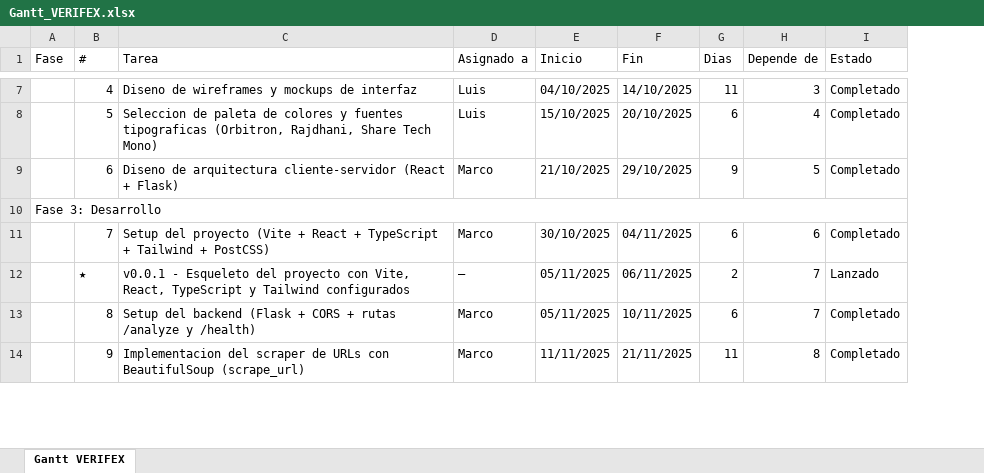
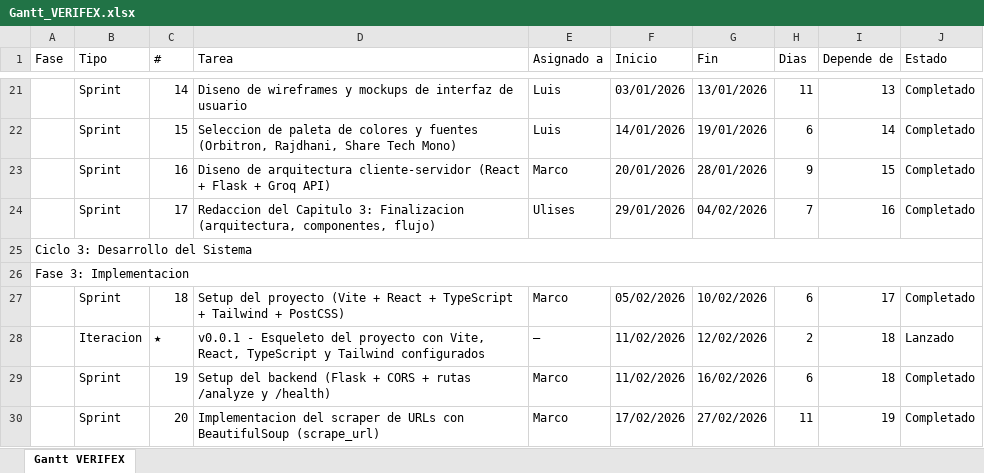
Before and after one commit to marco-ads/verifex, an Excel workbook: Gantt_VERIFEX.xlsx, sheet Gantt VERIFEX, drawn as a sheet; only a part is shown, gaps mark what is left out; values as stored, in another font and other column widths than the file's, no cell formats; addresses are those after the commit; the diff covers the shown part only; the diff names each change by its address in the sheet, - before the commit and + after, or states it on an @@ line.

Commit message:
v10: Gantt completo con 49 tareas + ciclos, fix 403 en scraper (headers), lajornadadeoriente a dominios confiables

```diff
--- a/Gantt_VERIFEX.xlsx (sheet Gantt VERIFEX)
+++ b/Gantt_VERIFEX.xlsx (sheet Gantt VERIFEX)
+column B (Tipo), rows 21-23: all Sprint; rows 27-30: Sprint | Iteracion | Sprint | Sprint
-C21 (#): 4
+C21 (#): 14
-D21 (Tarea): …de interfaz
+D21 (Tarea): …de interfaz de usuario
-F21 (Inicio): 04/10/2025
+F21 (Inicio): 03/01/2026
-G21 (Fin): 14/10/2025
+G21 (Fin): 13/01/2026
-I21 (Depende de): 3
+I21 (Depende de): 13
-C22 (#): 5
+C22 (#): 15
-D22 (Tarea): …y fuentes tipograficas (Orbitron, Rajdhani,…
+D22 (Tarea): …y fuentes (Orbitron, Rajdhani,…
-F22 (Inicio): 15/10/2025
+F22 (Inicio): 14/01/2026
-G22 (Fin): 20/10/2025
+G22 (Fin): 19/01/2026
-I22 (Depende de): 4
+I22 (Depende de): 14
-C23 (#): 6
+C23 (#): 16
-D23 (Tarea): …(React + Flask)
+D23 (Tarea): …(React + Flask + Groq API)
-F23 (Inicio): 21/10/2025
+F23 (Inicio): 20/01/2026
-G23 (Fin): 29/10/2025
+G23 (Fin): 28/01/2026
-I23 (Depende de): 5
+I23 (Depende de): 15
+row 24:  | Sprint | 17 | Redaccion del Capitulo 3: Finalizacion (arquitectura, componentes, flujo) | Ulises | 29/01/2026 | 04/02/2026 | 7 | 16 | Completado
-A25 (Fase): Fase 3: Desarrollo
+A25 (Fase): Ciclo 3: Desarrollo del Sistema
+row 26: Fase 3: Implementacion
-C27 (#): 7
+C27 (#): 18
-F27 (Inicio): 30/10/2025
+F27 (Inicio): 05/02/2026
-G27 (Fin): 04/11/2025
+G27 (Fin): 10/02/2026
-I27 (Depende de): 6
+I27 (Depende de): 17
-F28:F29 (Inicio): 05/11/2025
+F28:F29 (Inicio): 11/02/2026
-G28 (Fin): 06/11/2025
+G28 (Fin): 12/02/2026
-I28:I29 (Depende de): 7
+I28:I29 (Depende de): 18
-C29 (#): 8
+C29 (#): 19
-G29 (Fin): 10/11/2025
+G29 (Fin): 16/02/2026
-C30 (#): 9
+C30 (#): 20
-F30 (Inicio): 11/11/2025
+F30 (Inicio): 17/02/2026
-G30 (Fin): 21/11/2025
+G30 (Fin): 27/02/2026
-I30 (Depende de): 8
+I30 (Depende de): 19
```
Also changed, not shown: 29 added rows, 2 removed rows, 125 edited cells and merged cells elsewhere in this sheet, cell formats, 2 other files.
